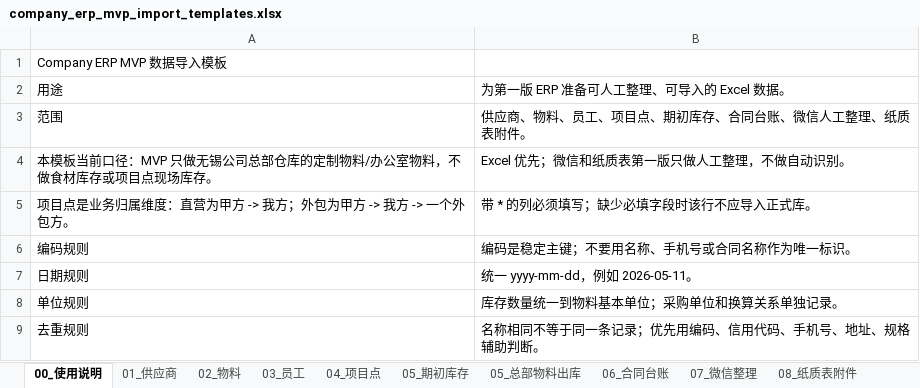
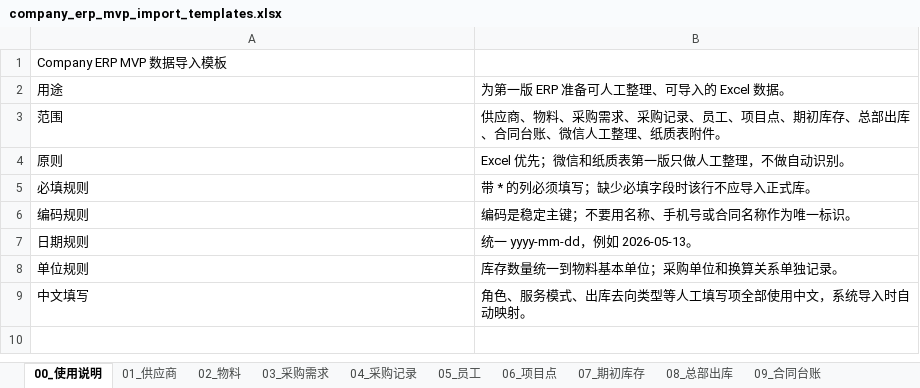
Before and after one commit to 91wan/company-erp, an Excel workbook: docs/data-import-templates/company_erp_mvp_import_templates.xlsx, sheet 00_使用说明, drawn as a sheet; values as stored, in another font and other column widths than the file's, no borders; removed rows and columns are numbered as before the commit, all else as after; the diff names each change by its address in the sheet, - before the commit and + after, or states it on an @@ line.

```diff
--- a/docs/data-import-templates/company_erp_mvp_import_templates.xlsx (sheet 00_使用说明)
+++ b/docs/data-import-templates/company_erp_mvp_import_templates.xlsx (sheet 00_使用说明)
-sheet tab: 03_员工
+sheet tab: 03_采购需求
-sheet tab: 04_项目点
+sheet tab: 04_采购记录
-sheet tab: 05_期初库存
+sheet tab: 05_员工
-sheet tab: 05_总部物料出库
+sheet tab: 06_项目点
-sheet tab: 06_合同台账
+sheet tab: 07_期初库存
-sheet tab: 07_微信整理
+sheet tab: 08_总部出库
-sheet tab: 08_纸质表附件
+sheet tab: 09_合同台账
-B3: 供应商、物料、员工、项目点、期初库存、合同台账、微信人工整理、纸质表附件。
+B3: 供应商、物料、采购需求、采购记录、员工、项目点、期初库存、总部出库、合同台账、微信人工整理、纸质表附件。
-A4: 本模板当前口径：MVP 只做无锡公司总部仓库的定制物料/办公室物料，不做食材库存或项目点现场库存。
+A4: 原则
-A5: 项目点是业务归属维度：直营为甲方 -> 我方；外包为甲方 -> 我方 -> 一个外包方。
+A5: 必填规则
-B7: 统一 yyyy-mm-dd，例如 2026-05-11。
+B7: 统一 yyyy-mm-dd，例如 2026-05-13。
-row 9: 去重规则 | 名称相同不等于同一条记录；优先用编码、信用代码、手机号、地址、规格辅助判断。
+row 9: 中文填写 | 角色、服务模式、出库去向类型等人工填写项全部使用中文，系统导入时自动映射。
```
Also changed, not shown: sheet 字段规则, sheet 08_总部出库, sheet 字典, sheet 05_员工, sheet 04_采购记录, sheet 06_项目点, 5 more sheets, other sheet tabs, 49 other files.
